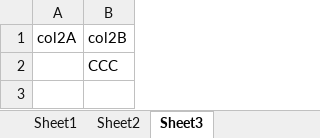
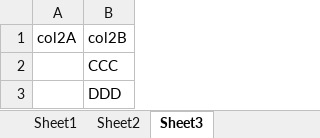
Before and after one commit to fff-yokubo/excelDif1, an Excel workbook: excelDif.xlsx, sheet Sheet3, drawn as a sheet; values as stored, in another font and other column widths than the file's, no borders; the diff names each change by its address in the sheet, - before the commit and + after, or states it on an @@ line.

```diff
--- a/excelDif.xlsx (sheet Sheet3)
+++ b/excelDif.xlsx (sheet Sheet3)
+row 3:  | DDD
```
Also changed, not shown: 1 other file.
